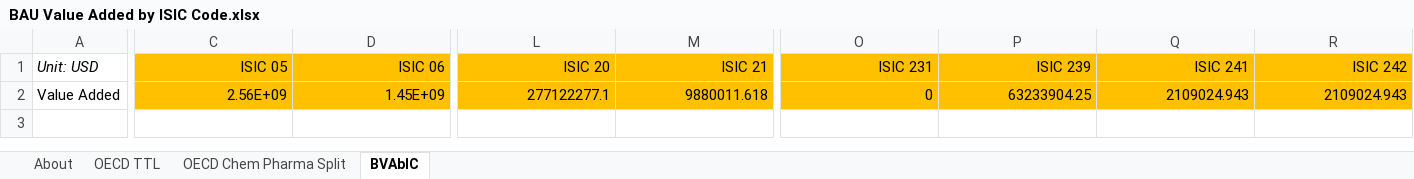
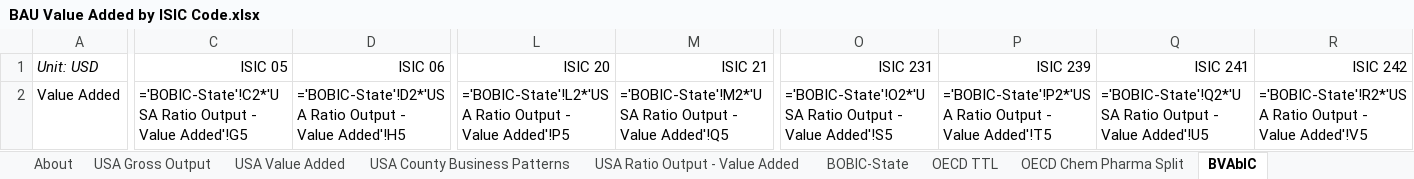
Before and after one commit to EnergyInnovation/eps-wyoming, an Excel workbook: InputData/io-model/BVAbIC/BAU Value Added by ISIC Code.xlsx, sheet BVAbIC, drawn as a sheet; only a part is shown, gaps mark what is left out; values as stored, in another font and other column widths than the file's, no borders; formulas without a stored value are shown as written; removed rows and columns are numbered as before the commit, all else as after; rows hold the shown columns only; the diff covers the shown part only; the diff names each change by its address in the sheet, - before the commit and + after, or states it on an @@ line.

```diff
--- a/InputData/io-model/BVAbIC/BAU Value Added by ISIC Code.xlsx (sheet BVAbIC)
+++ b/InputData/io-model/BVAbIC/BAU Value Added by ISIC Code.xlsx (sheet BVAbIC)
+sheet tab: USA Gross Output
+sheet tab: USA Value Added
+sheet tab: USA County Business Patterns
+sheet tab: USA Ratio Output - Value Added
+sheet tab: BOBIC-State
-C1:D1 fill: #FFC000
+C1:D1 fill: none
-L1:M1 fill: #FFC000
+L1:M1 fill: none
-O1:R1 fill: #FFC000
+O1:R1 fill: none
-row 2: Value Added | 2.56E+09 | 1.45E+09 | 277122277.1 | 9880011.618 | 0 | 63233904.25 | 2109024.943 | 2109024.943
+row 2: Value Added | ='BOBIC-State'!C2*'USA Ratio Output - Value Added'!G5 | ='BOBIC-State'!D2*'USA Ratio Output - Value Added'!H5 | ='BOBIC-State'!L2*'USA Ratio Output - Value Added'!P5 | ='BOBIC-State'!M2*'USA Ratio Output - Value Added'!Q5 | ='BOBIC-State'!O2*'USA Ratio Output - Value Added'!S5 | ='BOBIC-State'!P2*'USA Ratio Output - Value Added'!T5 | ='BOBIC-State'!Q2*'USA Ratio Output - Value Added'!U5 | ='BOBIC-State'!R2*'USA Ratio Output - Value Added'!V5
```
Also changed, not shown: cell formats elsewhere in this sheet, InputData/indst/BIFUbC/BAU Industrial Fuel Use before CCS.xlsx, InputData/io-model/BECbIC/BAU Employee Compensation by ISIC Code.xlsx, 36 other files.
